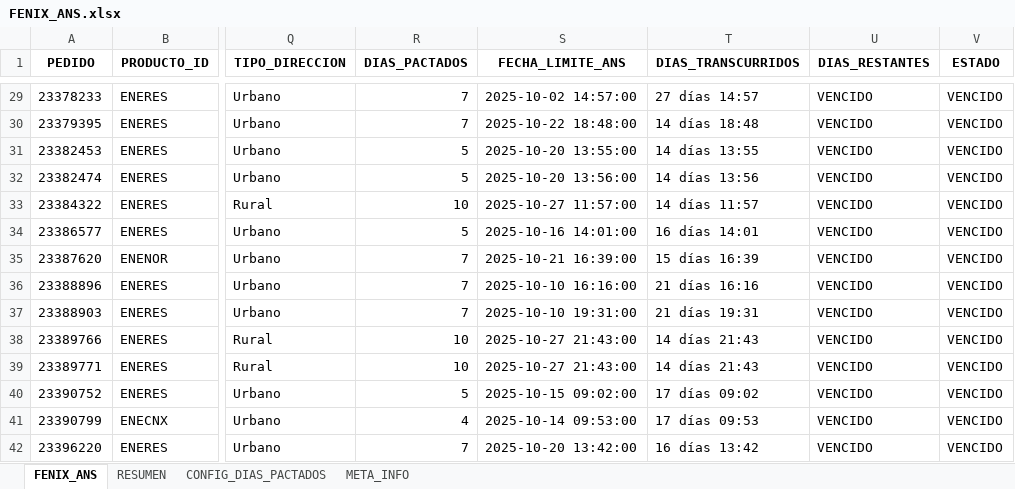
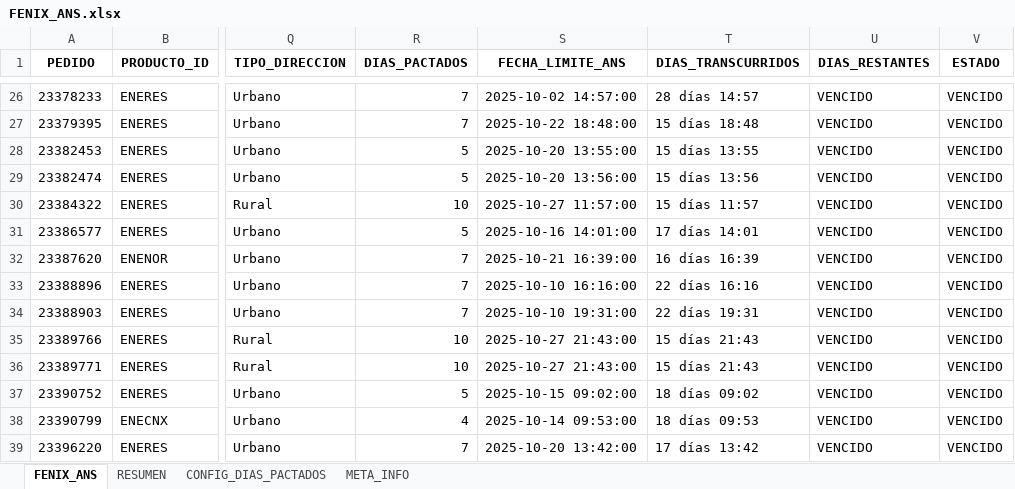
Before and after one commit to agaviria-projects/control_ans_v2, an Excel workbook: data_clean/FENIX_ANS.xlsx, sheet FENIX_ANS, drawn as a sheet; only a part is shown, gaps mark what is left out; values as stored, in another font and other column widths than the file's, no borders; conditional formats and table styles not drawn; addresses are those after the commit; the diff covers the shown part only; the diff names each change by its address in the sheet, - before the commit and + after, or states it on an @@ line.

```diff
--- a/data_clean/FENIX_ANS.xlsx (sheet FENIX_ANS)
+++ b/data_clean/FENIX_ANS.xlsx (sheet FENIX_ANS)
-T26 (DIAS_TRANSCURRIDOS): 27 días 14:57
+T26 (DIAS_TRANSCURRIDOS): 28 días 14:57
-T27 (DIAS_TRANSCURRIDOS): 14 días 18:48
+T27 (DIAS_TRANSCURRIDOS): 15 días 18:48
-T28 (DIAS_TRANSCURRIDOS): 14 días 13:55
+T28 (DIAS_TRANSCURRIDOS): 15 días 13:55
-T29 (DIAS_TRANSCURRIDOS): 14 días 13:56
+T29 (DIAS_TRANSCURRIDOS): 15 días 13:56
-T30 (DIAS_TRANSCURRIDOS): 14 días 11:57
+T30 (DIAS_TRANSCURRIDOS): 15 días 11:57
-T31 (DIAS_TRANSCURRIDOS): 16 días 14:01
+T31 (DIAS_TRANSCURRIDOS): 17 días 14:01
-T32 (DIAS_TRANSCURRIDOS): 15 días 16:39
+T32 (DIAS_TRANSCURRIDOS): 16 días 16:39
-T33 (DIAS_TRANSCURRIDOS): 21 días 16:16
+T33 (DIAS_TRANSCURRIDOS): 22 días 16:16
-T34 (DIAS_TRANSCURRIDOS): 21 días 19:31
+T34 (DIAS_TRANSCURRIDOS): 22 días 19:31
-T35:T36 (DIAS_TRANSCURRIDOS): 14 días 21:43
+T35:T36 (DIAS_TRANSCURRIDOS): 15 días 21:43
-T37 (DIAS_TRANSCURRIDOS): 17 días 09:02
+T37 (DIAS_TRANSCURRIDOS): 18 días 09:02
-T38 (DIAS_TRANSCURRIDOS): 17 días 09:53
+T38 (DIAS_TRANSCURRIDOS): 18 días 09:53
-T39 (DIAS_TRANSCURRIDOS): 16 días 13:42
+T39 (DIAS_TRANSCURRIDOS): 17 días 13:42
```
Also changed, not shown: 4 removed rows and 889 edited cells elsewhere in this sheet, sheet RESUMEN, sheet META_INFO, data_clean/REPOSITORIO_PEDIDOS_CERRADOS.xlsx, 8 other files.
